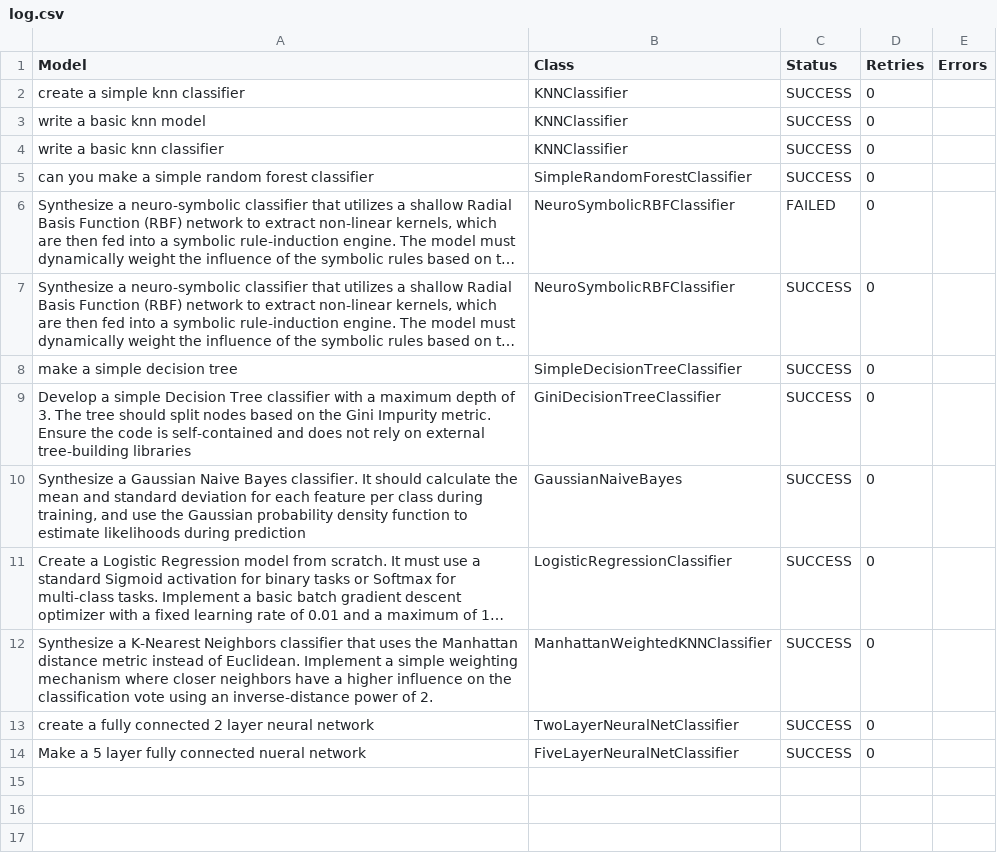
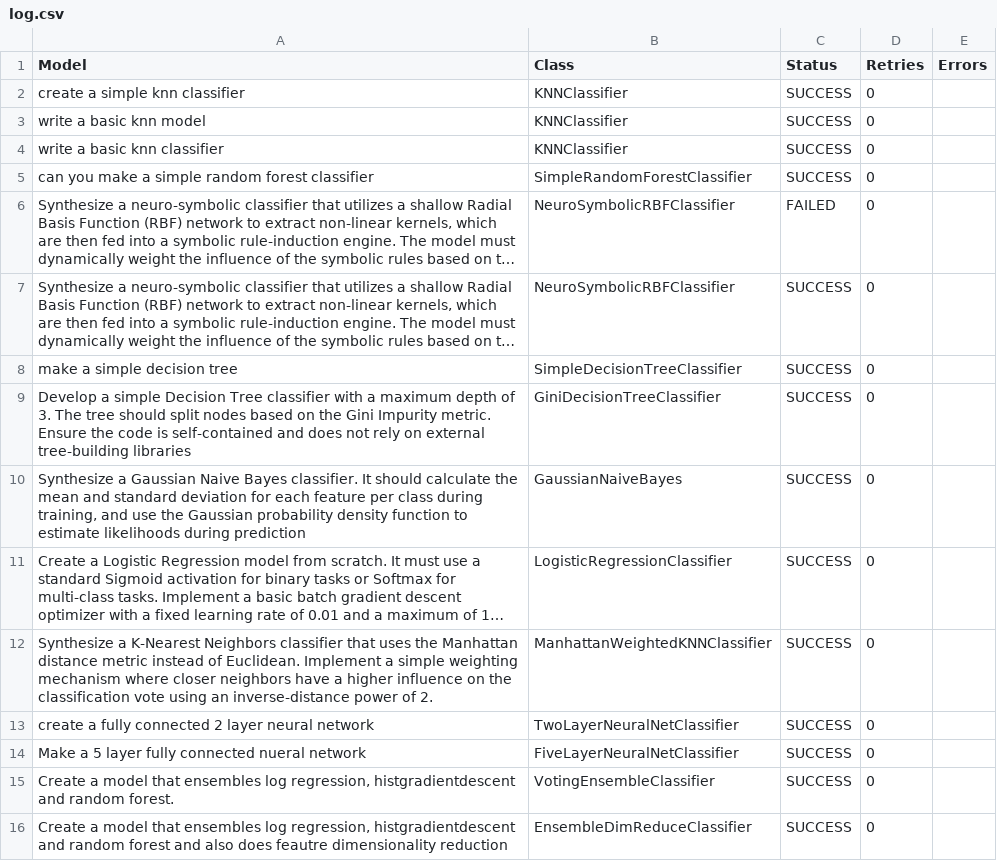
Before and after one commit to annikaks/omega-production, a CSV file: src/algorithm_generator/metaomni/api_calls/log.csv, drawn as a sheet; long unchanged cells end in ….

Commit message:
new user models

```diff
--- a/src/algorithm_generator/metaomni/api_calls/log.csv
+++ b/src/algorithm_generator/metaomni/api_calls/log.csv
@@ -18 +18,3 @@ create a fully connected 2 layer neural network,TwoLayerNeuralNetClassifier,SUCC
 ",FiveLayerNeuralNetClassifier,SUCCESS,0,
+"Create a model that ensembles log regression, histgradientdescent and random forest.",VotingEnsembleClassifier,SUCCESS,0,
+"Create a model that ensembles log regression, histgradientdescent and random forest and also does feautre dimensionality reduction",EnsembleDimReduceClassifier,SUCCESS,0,
```
Also changed, not shown: 3 other files.
